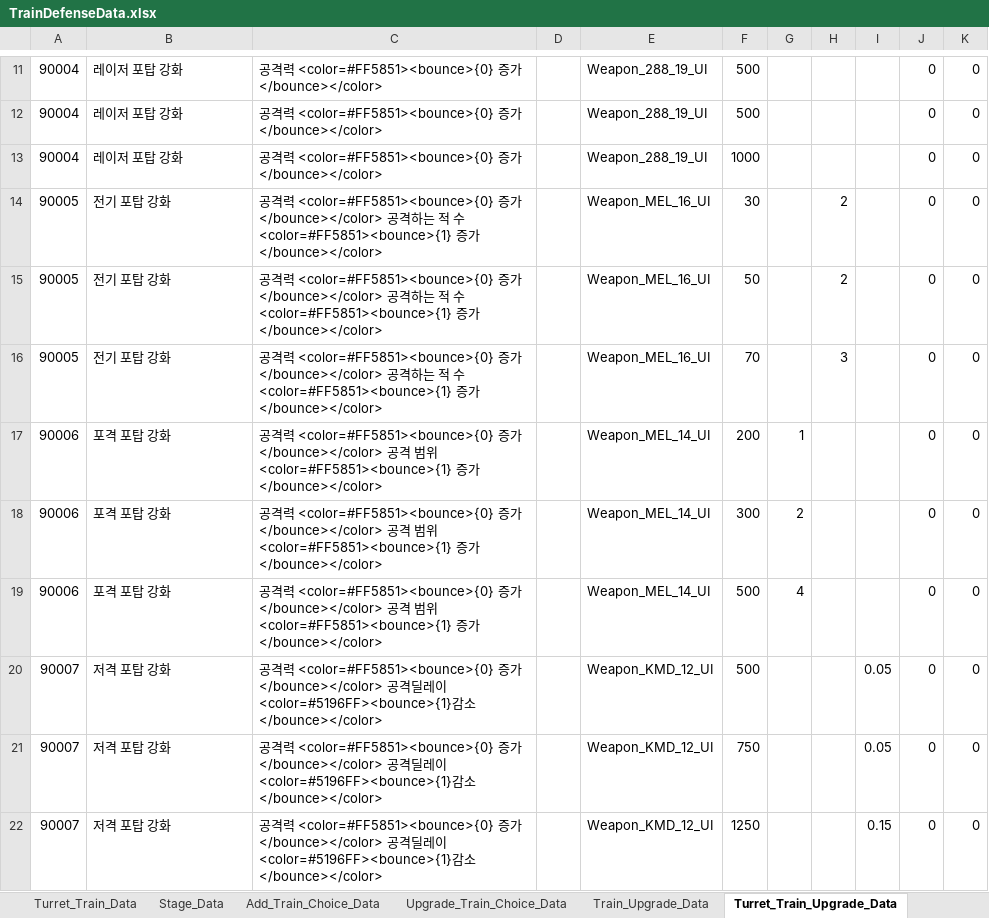
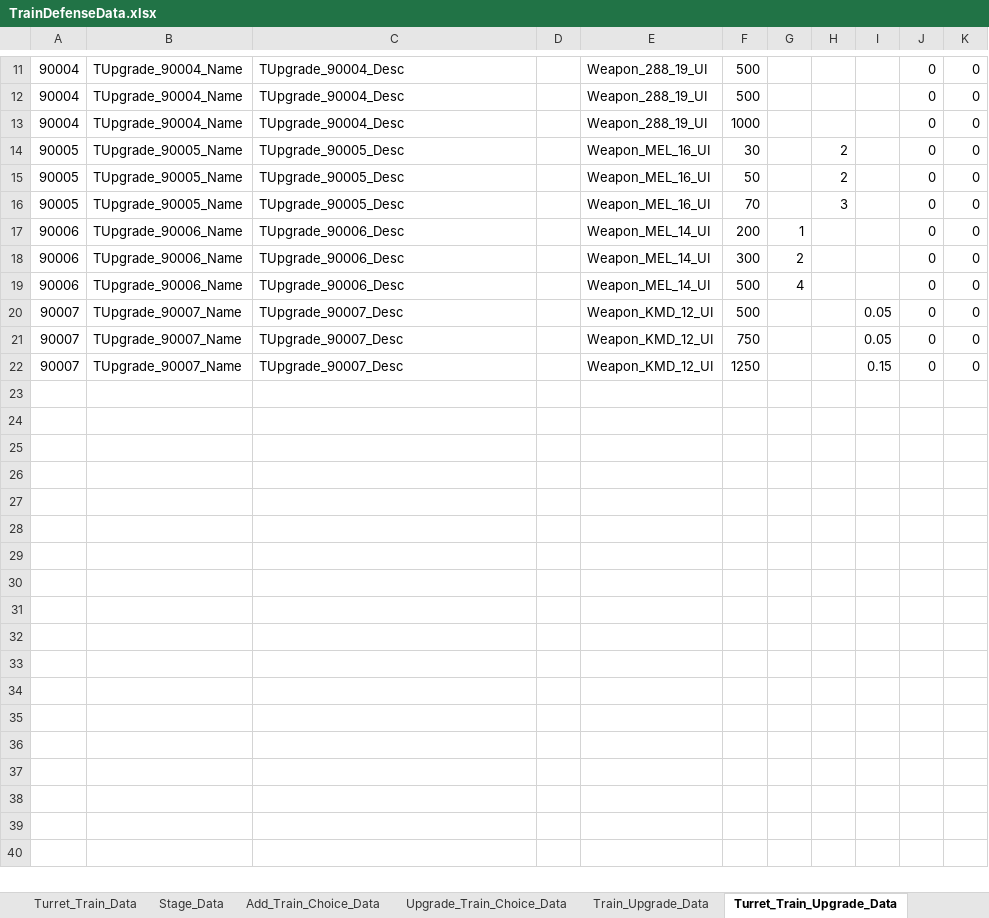
Before and after one commit to cumic06/TrainDefense, an Excel workbook: Assets/02_Resources/Data/TrainDefenseData.xlsx, sheet Turret_Train_Upgrade_Data, drawn as a sheet; only a part is shown, gaps mark what is left out; values as stored, in another font and other column widths than the file's, no borders; the diff covers the shown part only; the diff names each change by its address in the sheet, - before the commit and + after, or states it on an @@ line.

```diff
--- a/Assets/02_Resources/Data/TrainDefenseData.xlsx (sheet Turret_Train_Upgrade_Data)
+++ b/Assets/02_Resources/Data/TrainDefenseData.xlsx (sheet Turret_Train_Upgrade_Data)
-B11:B13: 레이저 포탑 강화
+B11:B13: TUpgrade_90004_Name
-C11:C13: 공격력 <color=#FF5851><bounce>{0} 증가</bounce></color>
+C11:C13: TUpgrade_90004_Desc
-B14:B16: 전기 포탑 강화
+B14:B16: TUpgrade_90005_Name
-C14:C16: 공격력 <color=#FF5851><bounce>{0} 증가</bounce></color> 공격하는 적 수 <color=#FF5851><bounce>{1} 증가</bounce></color>
+C14:C16: TUpgrade_90005_Desc
-B17:B19: 포격 포탑 강화
+B17:B19: TUpgrade_90006_Name
-C17:C19: 공격력 <color=#FF5851><bounce>{0} 증가</bounce></color> 공격 범위 <color=#FF5851><bounce>{1} 증가</bounce></color>
+C17:C19: TUpgrade_90006_Desc
-B20:B22: 저격 포탑 강화
+B20:B22: TUpgrade_90007_Name
-C20:C22: 공격력 <color=#FF5851><bounce>{0} 증가</bounce></color> 공격딜레이 <color=#5196FF><bounce>{1}감소</bounce></color>
+C20:C22: TUpgrade_90007_Desc
```
Also changed, not shown: 1 added row, 1 removed row and 18 edited cells elsewhere in this sheet, sheet Turret_Train_Data, sheet Monster_Data, sheet Range_Train_Data, sheet Range_Train_Upgrade_Data, sheet Upgrade_Data, sheet Stage_Data, 4 more sheets, Assets/02_Resources/Data/MonsterData.xlsx, Assets/02_Resources/Data/TrainData.xlsx, 35 other files.
